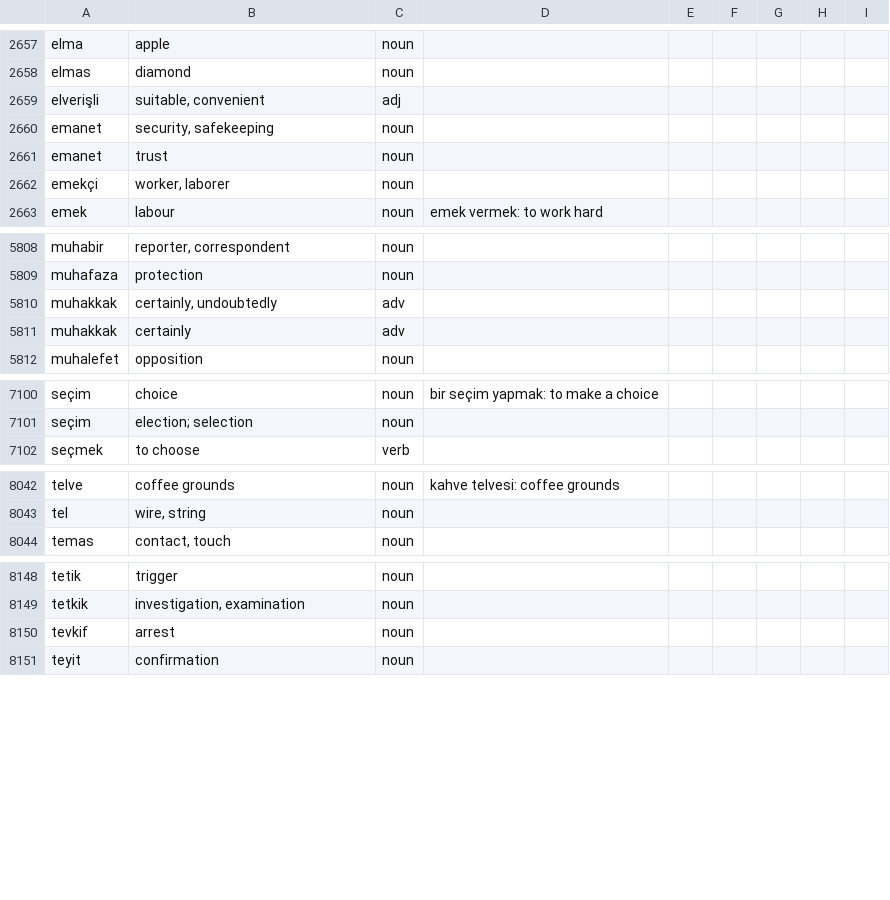
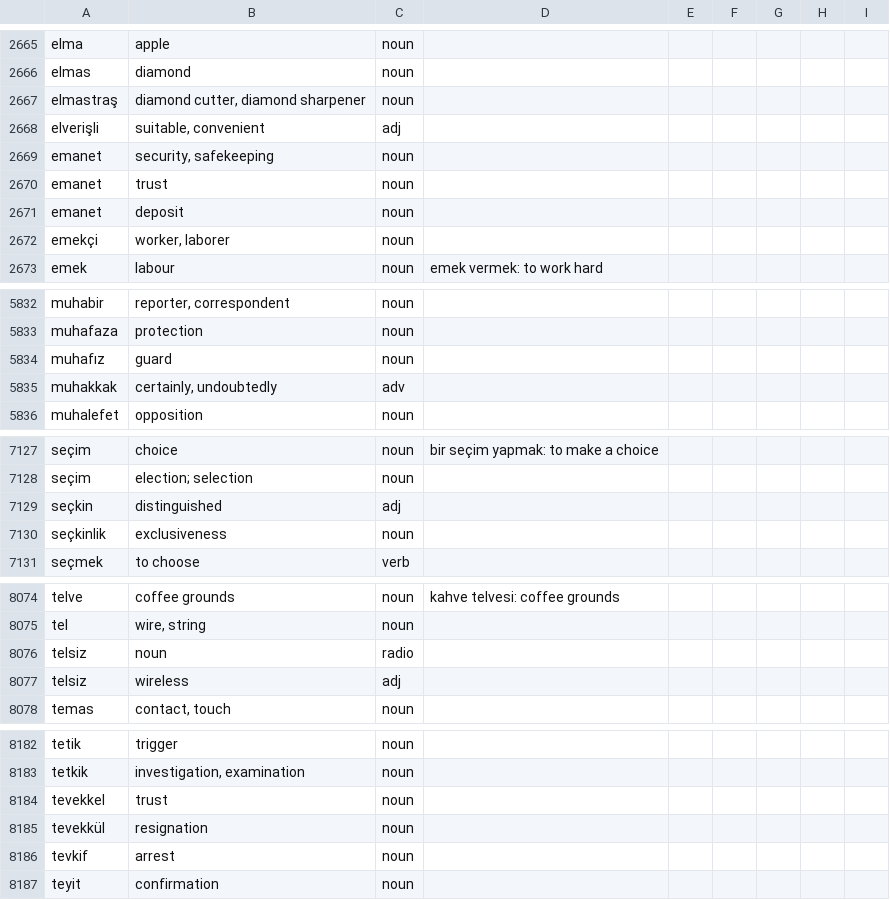
Before and after one commit to baloghe/tr_en_dictionary, a TSV file: input/dictv2.tsv, drawn as a sheet; only a part is shown, gaps mark what is left out; removed rows and columns are numbered as before the commit, all else as after; the diff covers the shown part only; the diff names each change by its address in the sheet, - before the commit and + after, or states it on an @@ line.

```diff
--- a/input/dictv2.tsv
+++ b/input/dictv2.tsv
+row 2667: elmastraş | diamond cutter, diamond sharpener | noun
+row 2671: emanet | deposit | noun
+row 5834: muhafız | guard | noun
-row 5811: muhakkak | certainly | adv
+row 7129: seçkin | distinguished | adj
+row 7130: seçkinlik | exclusiveness | noun
+row 8076: telsiz | noun | radio
+row 8077: telsiz | wireless | adj
+row 8184: tevekkel | trust | noun
+row 8185: tevekkül | resignation | noun
```
Also changed, not shown: 36 added rows, 4 removed rows and 22 edited cells elsewhere in this file.
